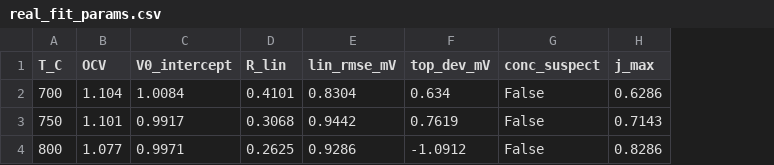
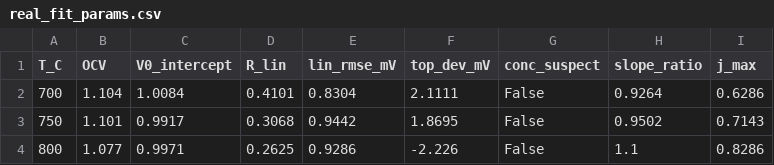
Before and after one commit to yunhyuk-mun/sofc-stack-test-analytics, a CSV file: out/real_fit_params.csv, drawn as a sheet; the diff names each change by its address in the sheet, - before the commit and + after, or states it on an @@ line.

```diff
--- a/out/real_fit_params.csv
+++ b/out/real_fit_params.csv
+column H (slope_ratio), rows 2-4: 0.9264 | 0.9502 | 1.1
-F2 (top_dev_mV): 0.634
+F2 (top_dev_mV): 2.1111
-F3 (top_dev_mV): 0.7619
+F3 (top_dev_mV): 1.8695
-F4 (top_dev_mV): -1.0912
+F4 (top_dev_mV): -2.226
```
Also changed, not shown: out/decision_table.csv, out/guard_band_result.csv, 18 other files.
